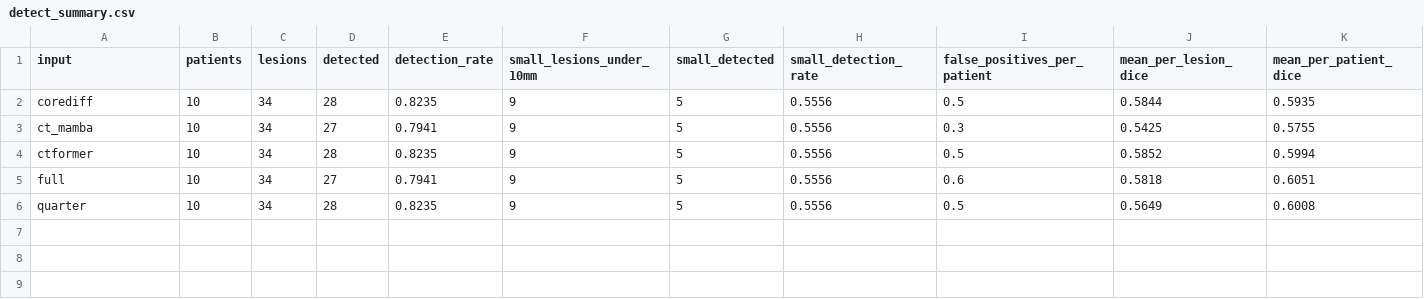
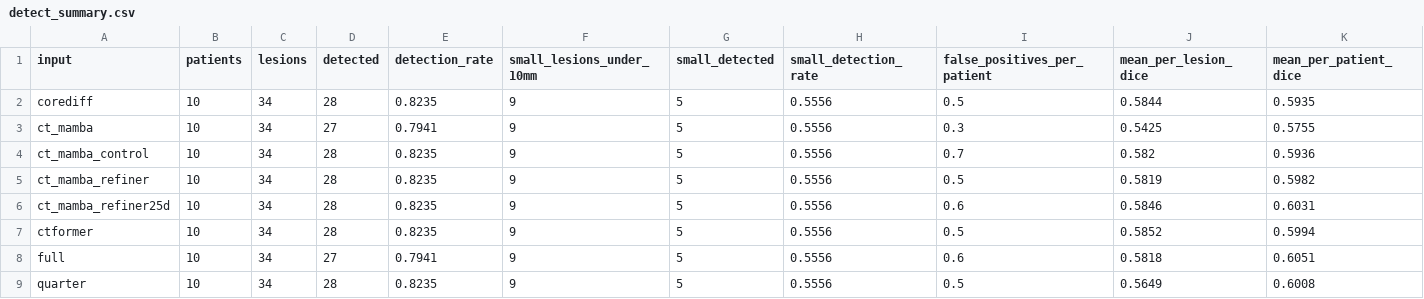
Before and after one commit to Vaideesh-k/ldct-bench, a CSV file: dgx_results/detect_summary.csv, drawn as a sheet.

```diff
--- a/dgx_results/detect_summary.csv
+++ b/dgx_results/detect_summary.csv
@@ -3,2 +3,5 @@ corediff,10,34,28,0.8235,9,5,0.5556,0.5,0.5844,0.5935
 ct_mamba,10,34,27,0.7941,9,5,0.5556,0.3,0.5425,0.5755
+ct_mamba_control,10,34,28,0.8235,9,5,0.5556,0.7,0.582,0.5936
+ct_mamba_refiner,10,34,28,0.8235,9,5,0.5556,0.5,0.5819,0.5982
+ct_mamba_refiner25d,10,34,28,0.8235,9,5,0.5556,0.6,0.5846,0.6031
 ctformer,10,34,28,0.8235,9,5,0.5556,0.5,0.5852,0.5994
```
Also changed, not shown: dgx_results/summary.csv, 32 other files.
